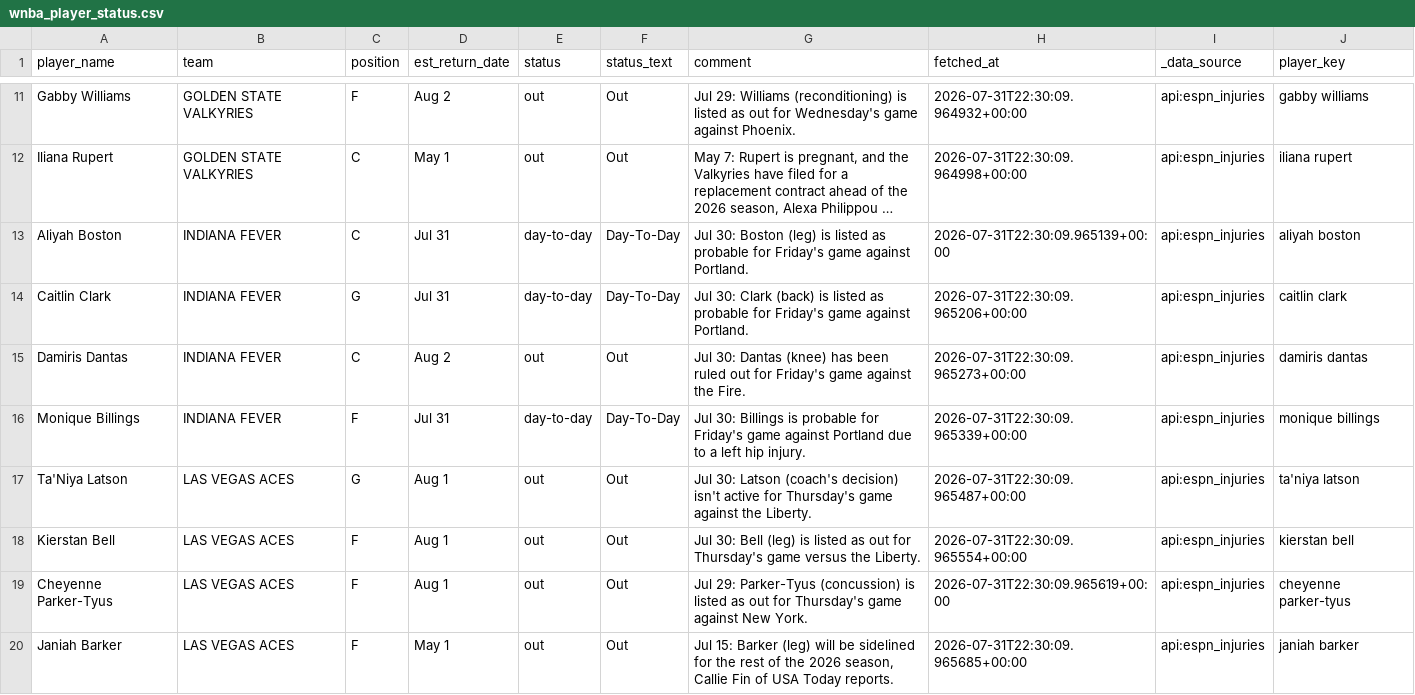
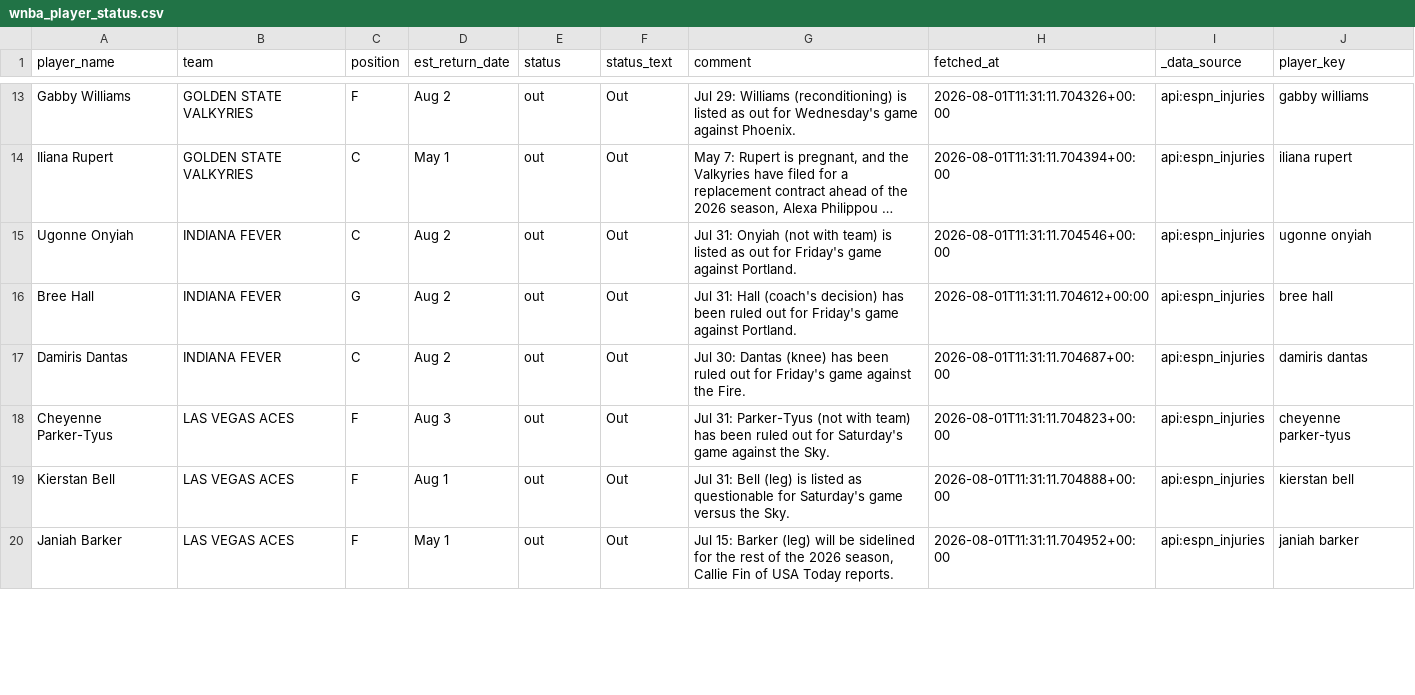
Before and after one commit to syocum9422-blip/edgeranked-site, a CSV file: wnba/data/raw/wnba_player_status.csv, drawn as a sheet; only a part is shown, gaps mark what is left out; long unchanged cells end in …; removed rows and columns are numbered as before the commit, all else as after; the diff covers the shown part only; the diff names each change by its address in the sheet, - before the commit and + after, or states it on an @@ line.

```diff
--- a/wnba/data/raw/wnba_player_status.csv
+++ b/wnba/data/raw/wnba_player_status.csv
-H13 (fetched_at): 2026-07-31T22:30:09.964932+00:00
+H13 (fetched_at): 2026-08-01T11:31:11.704326+00:00
-H14 (fetched_at): 2026-07-31T22:30:09.964998+00:00
+H14 (fetched_at): 2026-08-01T11:31:11.704394+00:00
-row 13: Aliyah Boston | INDIANA FEVER | C | Jul 31 | day-to-day | Day-To-Day | Jul 30: Boston (leg) is listed as probable for Friday's game against Portland. | 2026-07-31T22:30:09.965139+00:00 | api:espn_injuries | aliyah boston
-row 14: Caitlin Clark | INDIANA FEVER | G | Jul 31 | day-to-day | Day-To-Day | Jul 30: Clark (back) is listed as probable for Friday's game against Portland. | 2026-07-31T22:30:09.965206+00:00 | api:espn_injuries | caitlin clark
+row 15: Ugonne Onyiah | INDIANA FEVER | C | Aug 2 | out | Out | Jul 31: Onyiah (not with team) is listed as out for Friday's game against Portland. | 2026-08-01T11:31:11.704546+00:00 | api:espn_injuries | ugonne onyiah
+row 16: Bree Hall | INDIANA FEVER | G | Aug 2 | out | Out | Jul 31: Hall (coach's decision) has been ruled out for Friday's game against Portland. | 2026-08-01T11:31:11.704612+00:00 | api:espn_injuries | bree hall
-H17 (fetched_at): 2026-07-31T22:30:09.965273+00:00
+H17 (fetched_at): 2026-08-01T11:31:11.704687+00:00
-row 16: Monique Billings | INDIANA FEVER | F | Jul 31 | day-to-day | Day-To-Day | Jul 30: Billings is probable for Friday's game against Portland due to a left hip injury. | 2026-07-31T22:30:09.965339+00:00 | api:espn_injuries | monique billings
-A18 (player_name): Ta'Niya Latson
+A18 (player_name): Cheyenne Parker-Tyus
-C18 (position): G
+C18 (position): F
-D18 (est_return_date): Aug 1
+D18 (est_return_date): Aug 3
-G18 (comment): Jul 30: Latson (coach's decision) isn't active for Thursday's game against the Liberty.
+G18 (comment): Jul 31: Parker-Tyus (not with team) has been ruled out for Saturday's game against the Sky.
-H18 (fetched_at): 2026-07-31T22:30:09.965487+00:00
+H18 (fetched_at): 2026-08-01T11:31:11.704823+00:00
-J18 (player_key): ta'niya latson
+J18 (player_key): cheyenne parker-tyus
-G19 (comment): Jul 30: Bell (leg) is listed as out for Thursday's game versus the Liberty.
+G19 (comment): Jul 31: Bell (leg) is listed as questionable for Saturday's game versus the Sky.
-H19 (fetched_at): 2026-07-31T22:30:09.965554+00:00
+H19 (fetched_at): 2026-08-01T11:31:11.704888+00:00
-row 19: Cheyenne Parker-Tyus | LAS VEGAS ACES | F | Aug 1 | out | Out | Jul 29: Parker-Tyus (concussion) is listed as out for Thursday's game against New York. | 2026-07-31T22:30:09.965619+00:00 | api:espn_injuries | cheyenne parker-tyus
-H20 (fetched_at): 2026-07-31T22:30:09.965685+00:00
+H20 (fetched_at): 2026-08-01T11:31:11.704952+00:00
```
Also changed, not shown: 4 added rows, 5 removed rows and 21 edited cells elsewhere in this file, wnba/data/processed/wnba_player_coverage_audit.csv, wnba/data/processed/wnba_unmatched_actuals_report.csv, 53 other files.
